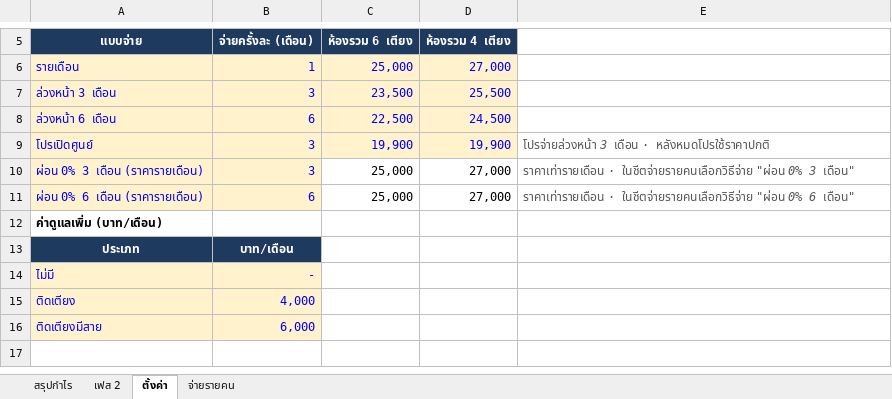
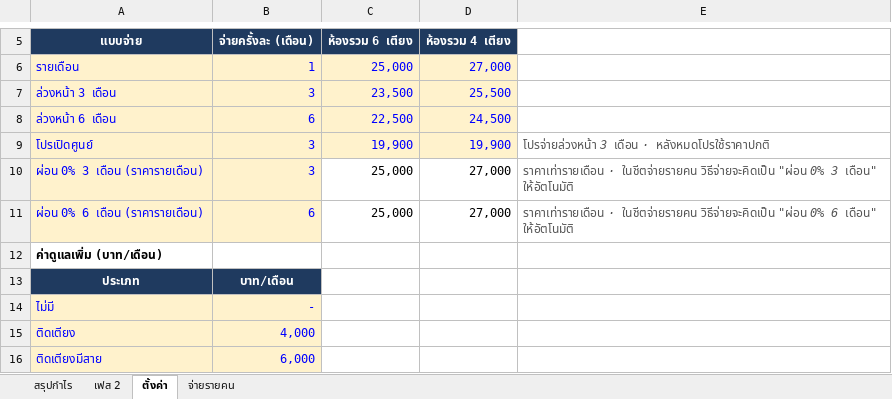
Before and after one commit to vaious02/kaoiyok_cost, an Excel workbook: excel/payment-per-bed.xlsx, sheet ตั้งค่า, drawn as a sheet; only a part is shown, gaps mark what is left out; the shorter side is filled out with more unchanged rows; values as stored, in another font and other column widths than the file's, no borders; the diff names each change by its address in the sheet, - before the commit and + after, or states it on an @@ line.

```diff
--- a/excel/payment-per-bed.xlsx (sheet ตั้งค่า)
+++ b/excel/payment-per-bed.xlsx (sheet ตั้งค่า)
-E10: ราคาเท่ารายเดือน · ในชีตจ่ายรายคนเลือกวิธีจ่าย "ผ่อน 0% 3 เดือน"
+E10: ราคาเท่ารายเดือน · ในชีตจ่ายรายคน วิธีจ่ายจะคิดเป็น "ผ่อน 0% 3 เดือน" ให้อัตโนมัติ
-E11: ราคาเท่ารายเดือน · ในชีตจ่ายรายคนเลือกวิธีจ่าย "ผ่อน 0% 6 เดือน"
+E11: ราคาเท่ารายเดือน · ในชีตจ่ายรายคน วิธีจ่ายจะคิดเป็น "ผ่อน 0% 6 เดือน" ให้อัตโนมัติ
```
Also changed, not shown: sheet จ่ายรายคน, formulas that keep their value.
